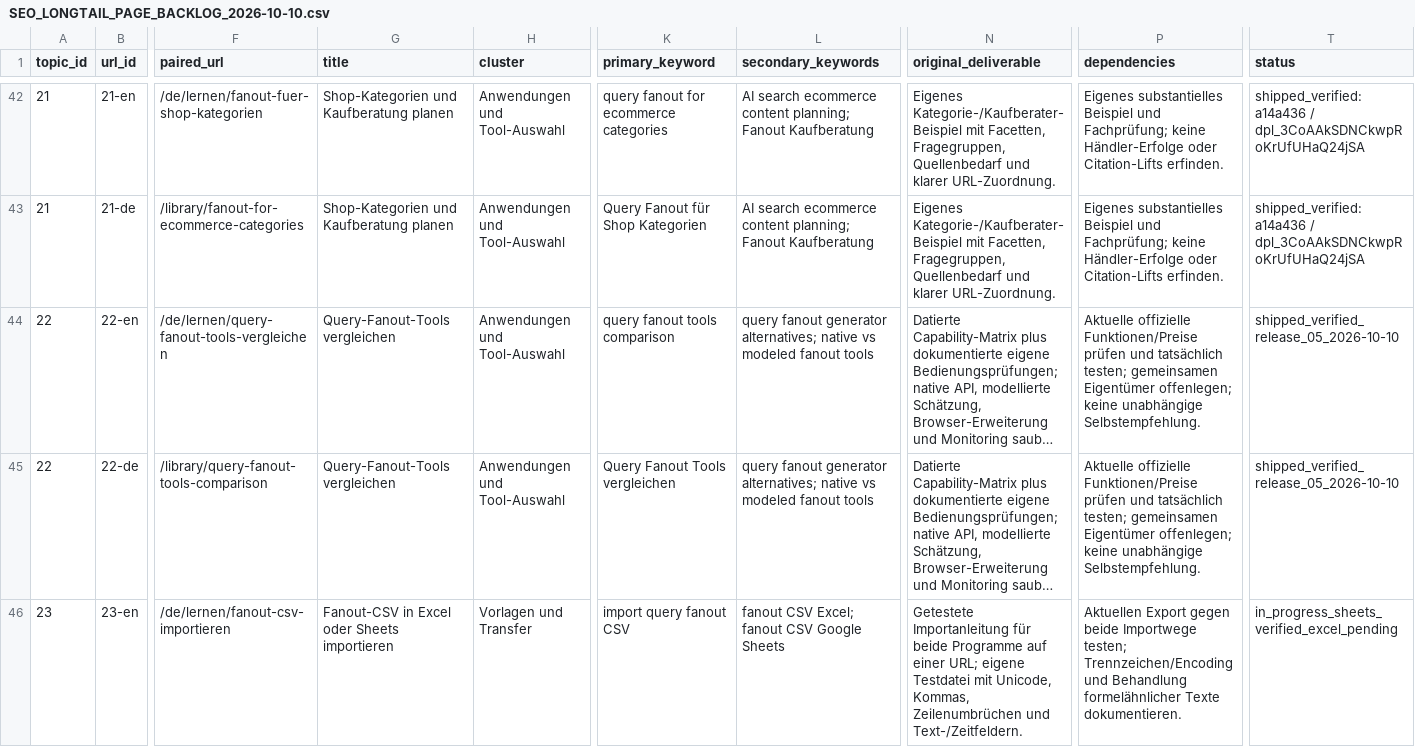
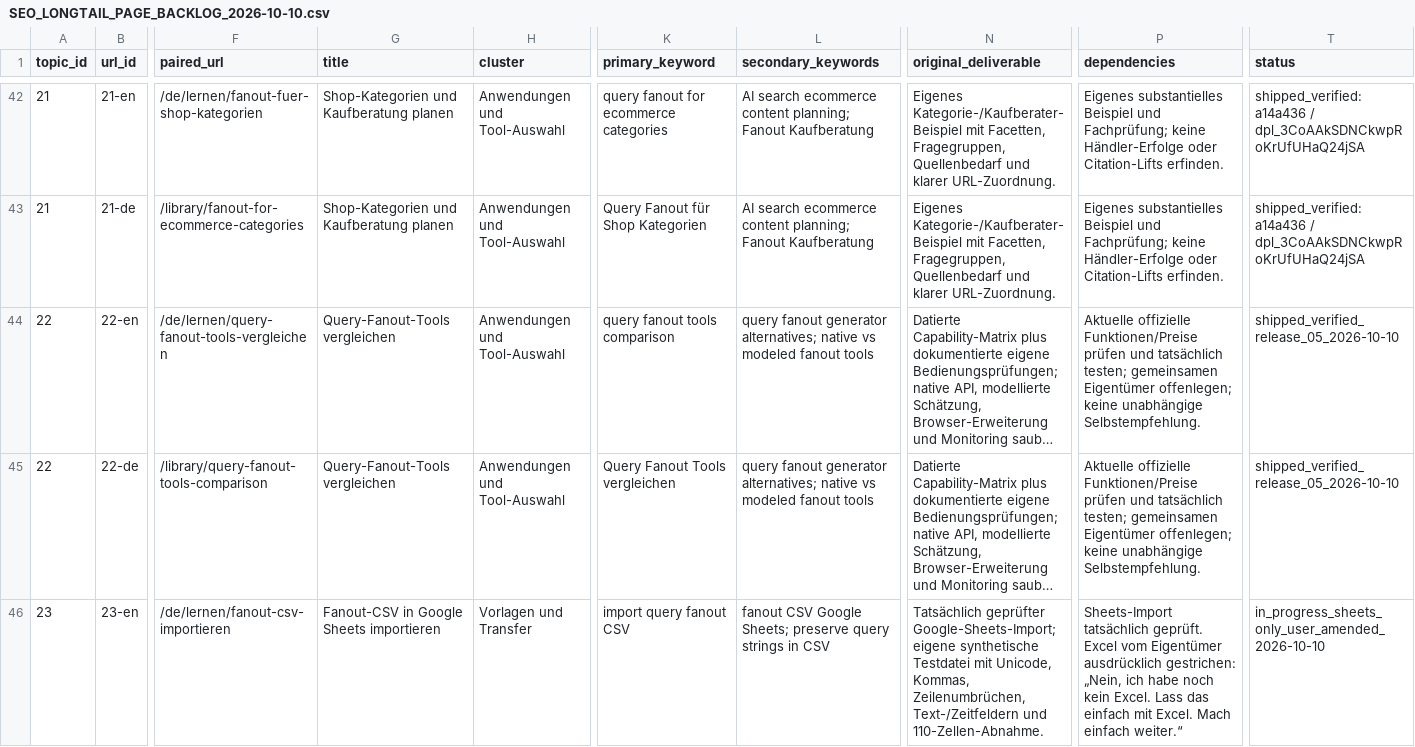
Before and after one commit to lia-xim/ai-fanout.com, a CSV file: docs/SEO_LONGTAIL_PAGE_BACKLOG_2026-10-10.csv, drawn as a sheet; only a part is shown, gaps mark what is left out; long unchanged cells end in …; the diff covers the shown part only; the diff names each change by its address in the sheet, - before the commit and + after, or states it on an @@ line.

Commit message:
feat(seo): publish tested Sheets CSV import guides

```diff
--- a/docs/SEO_LONGTAIL_PAGE_BACKLOG_2026-10-10.csv
+++ b/docs/SEO_LONGTAIL_PAGE_BACKLOG_2026-10-10.csv
-G46 (title): Fanout-CSV in Excel oder Sheets importieren
+G46 (title): Fanout-CSV in Google Sheets importieren
-L46 (secondary_keywords): fanout CSV Excel; fanout CSV Google Sheets
+L46 (secondary_keywords): fanout CSV Google Sheets; preserve query strings in CSV
-N46 (original_deliverable): Getestete Importanleitung für beide Programme auf einer URL; eigene Testdatei mit Unicode, Kommas, Zeilenumbrüchen und Text-/Zeitfeldern.
+N46 (original_deliverable): Tatsächlich geprüfter Google-Sheets-Import; eigene synthetische Testdatei mit Unicode, Kommas, Zeilenumbrüchen, Text-/Zeitfeldern und 110-Zellen-Abnahme.
-P46 (dependencies): Aktuellen Export gegen beide Importwege testen; Trennzeichen/Encoding und Behandlung formelähnlicher Texte dokumentieren.
+P46 (dependencies): Sheets-Import tatsächlich geprüft. Excel vom Eigentümer ausdrücklich gestrichen: „Nein, ich habe noch kein Excel. Lass das einfach mit Excel. Mach einfach weiter.“
-T46 (status): in_progress_sheets_verified_excel_pending
+T46 (status): in_progress_sheets_only_user_amended_2026-10-10
```
Also changed, not shown: 5 edited cells elsewhere in this file, 18 other files.
